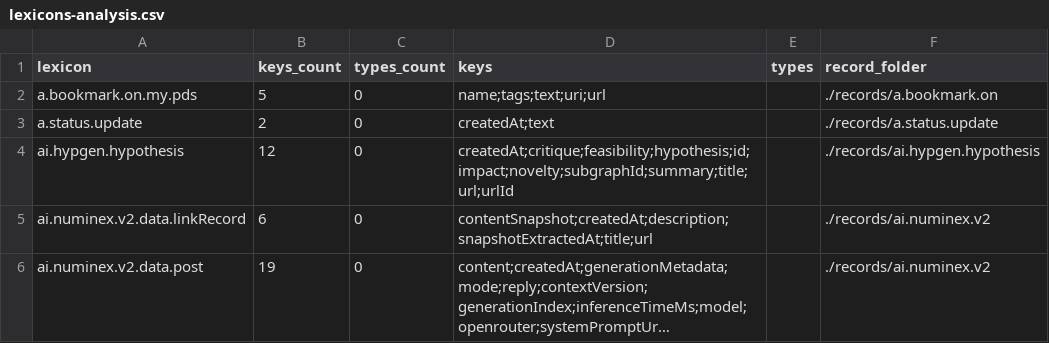
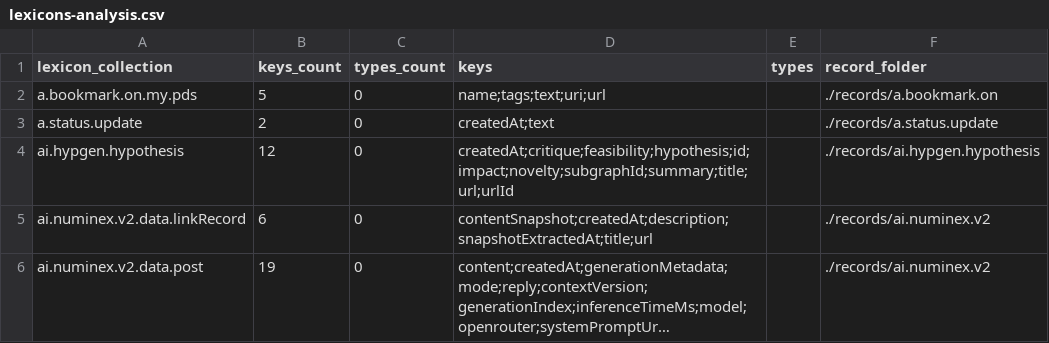
Before and after one commit to essential-randomness/lexicons-structure-data, a CSV file: lexicons-analysis.csv, drawn as a sheet; only a part is shown; long unchanged cells end in ….

```diff
--- a/lexicons-analysis.csv
+++ b/lexicons-analysis.csv
@@ -1,2 +1,2 @@
-lexicon,keys_count,types_count,keys,types,record_folder
+lexicon_collection,keys_count,types_count,keys,types,record_folder
 "a.bookmark.on.my.pds","5","0","name;tags;text;uri;url","","./records/a.bookmark.on"
```
Also changed, not shown: type-to-lexicons-mapping.csv, 1 other file.
